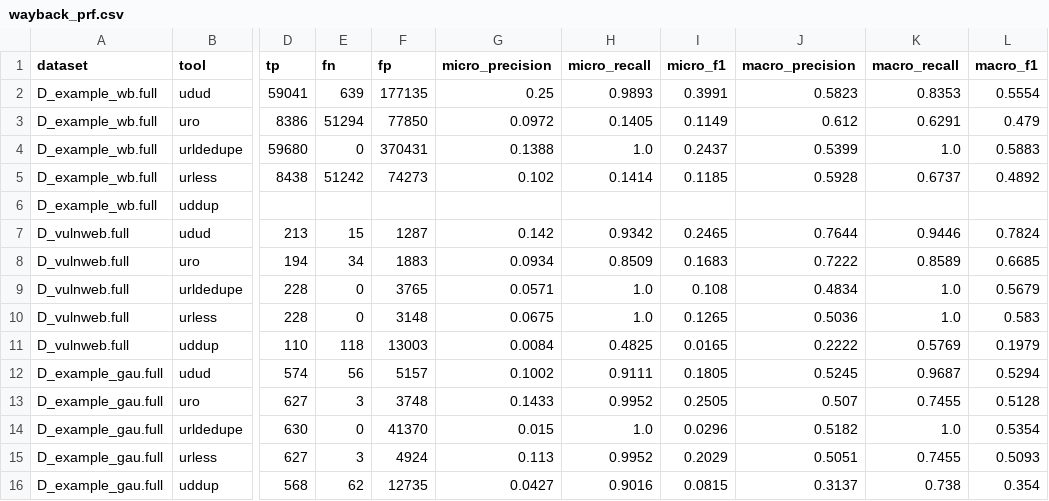
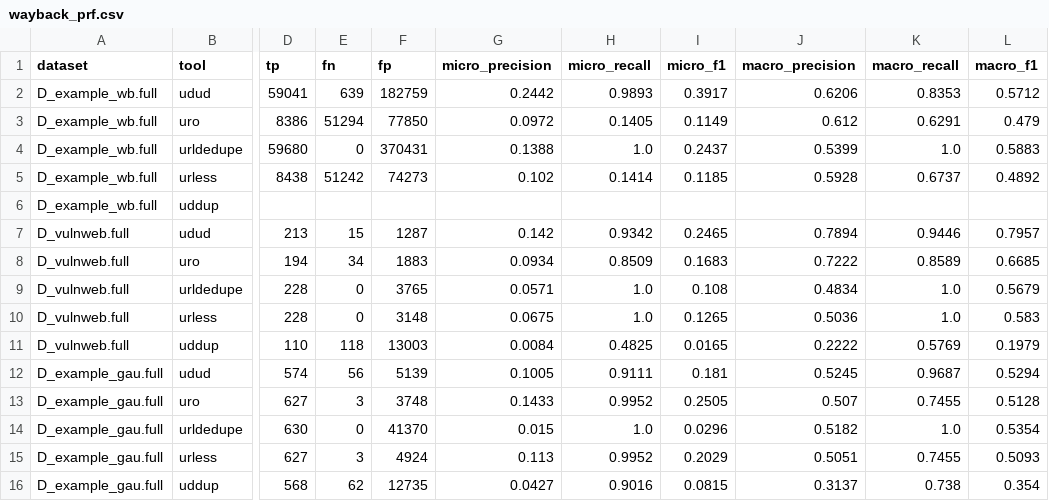
Before and after one commit to ayodyadsr/udud-benchmark, a CSV file: raw/wayback_prf.csv, drawn as a sheet; only a part is shown, gaps mark what is left out; the diff names each change by its address in the sheet, - before the commit and + after, or states it on an @@ line.

```diff
--- a/raw/wayback_prf.csv
+++ b/raw/wayback_prf.csv
-F2 (fp): 177135
+F2 (fp): 182759
-G2 (micro_precision): 0.25
+G2 (micro_precision): 0.2442
-I2 (micro_f1): 0.3991
+I2 (micro_f1): 0.3917
-J2 (macro_precision): 0.5823
+J2 (macro_precision): 0.6206
-L2 (macro_f1): 0.5554
+L2 (macro_f1): 0.5712
-J7 (macro_precision): 0.7644
+J7 (macro_precision): 0.7894
-L7 (macro_f1): 0.7824
+L7 (macro_f1): 0.7957
-F12 (fp): 5157
+F12 (fp): 5139
-G12 (micro_precision): 0.1002
+G12 (micro_precision): 0.1005
-I12 (micro_f1): 0.1805
+I12 (micro_f1): 0.181
```
Also changed, not shown: raw/synth_eval.csv, raw/synth_prf.csv, 10 other files.
